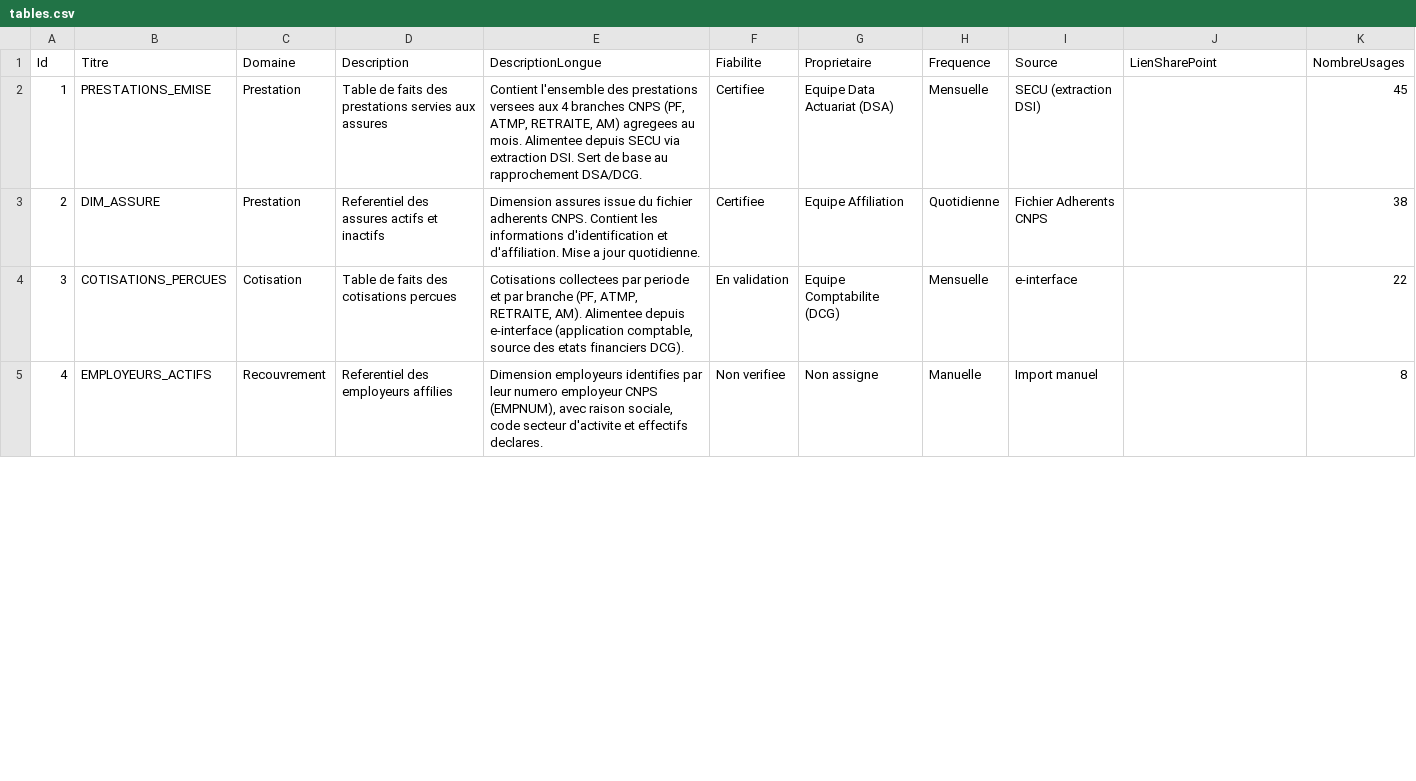
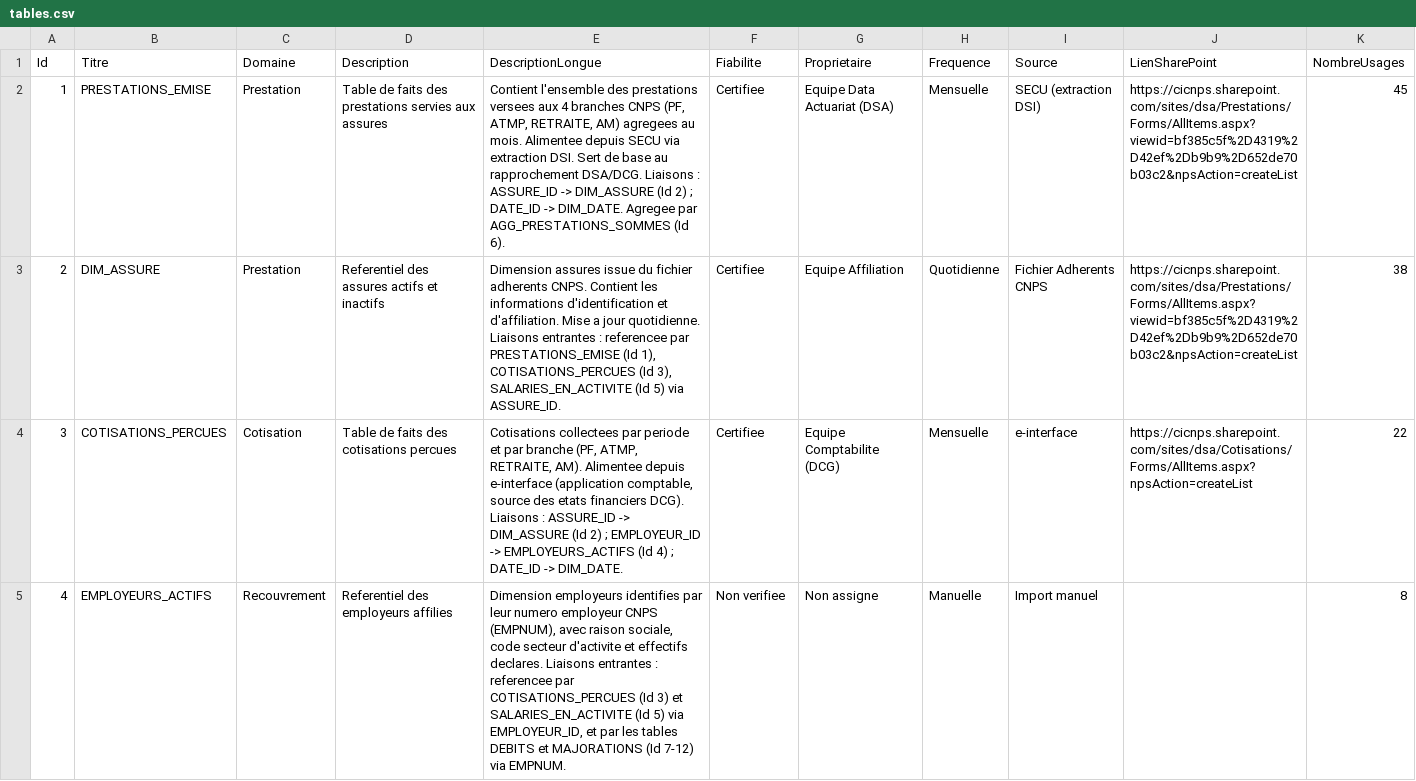
Before and after one commit to SudoSu777/data-catalogue, a CSV file: data/tables.csv, drawn as a sheet; only a part is shown; the diff covers the shown part only.

Commit message:
update table

```diff
--- a/data/tables.csv
+++ b/data/tables.csv
@@ -1,5 +1,5 @@
 Id,Titre,Domaine,Description,DescriptionLongue,Fiabilite,Proprietaire,Frequence,Source,LienSharePoint,NombreUsages
-1,PRESTATIONS_EMISE,Prestation,Table de faits des prestations servies aux assures,"Contient l'ensemble des prestations versees aux 4 branches CNPS (PF, ATMP, RETRAITE, AM) agregees au mois. Alimentee depuis SECU via extraction DSI. Sert de base au rapprochement DSA/DCG.",Certifiee,Equipe Data Actuariat (DSA),Mensuelle,SECU (extraction DSI),,45
-2,DIM_ASSURE,Prestation,Referentiel des assures actifs et inactifs,Dimension assures issue du fichier adherents CNPS. Contient les informations d'identification et d'affiliation. Mise a jour quotidienne.,Certifiee,Equipe Affiliation,Quotidienne,Fichier Adherents CNPS,,38
-3,COTISATIONS_PERCUES,Cotisation,Table de faits des cotisations percues,"Cotisations collectees par periode et par branche (PF, ATMP, RETRAITE, AM). Alimentee depuis e-interface (application comptable, source des etats financiers DCG).",En validation,Equipe Comptabilite (DCG),Mensuelle,e-interface,,22
-4,EMPLOYEURS_ACTIFS,Recouvrement,Referentiel des employeurs affilies,"Dimension employeurs identifies par leur numero employeur CNPS (EMPNUM), avec raison sociale, code secteur d'activite et effectifs declares.",Non verifiee,Non assigne,Manuelle,Import manuel,,8
+1,PRESTATIONS_EMISE,Prestation,Table de faits des prestations servies aux assures,"Contient l'ensemble des prestations versees aux 4 branches CNPS (PF, ATMP, RETRAITE, AM) agregees au mois. Alimentee depuis SECU via extraction DSI. Sert de base au rapprochement DSA/DCG. Liaisons : ASSURE_ID -> DIM_ASSURE (Id 2) ; DATE_ID -> DIM_DATE. Agregee par AGG_PRESTATIONS_SOMMES (Id 6).",Certifiee,Equipe Data Actuariat (DSA),Mensuelle,SECU (extraction DSI),https://cicnps.sharepoint.com/sites/dsa/Prestations/Forms/AllItems.aspx?viewid=bf385c5f%2D4319%2D42ef%2Db9b9%2D652de70b03c2&npsAction=createList,45
+2,DIM_ASSURE,Prestation,Referentiel des assures actifs et inactifs,"Dimension assures issue du fichier adherents CNPS. Contient les informations d'identification et d'affiliation. Mise a jour quotidienne. Liaisons entrantes : referencee par PRESTATIONS_EMISE (Id 1), COTISATIONS_PERCUES (Id 3), SALARIES_EN_ACTIVITE (Id 5) via ASSURE_ID.",Certifiee,Equipe Affiliation,Quotidienne,Fichier Adherents CNPS,https://cicnps.sharepoint.com/sites/dsa/Prestations/Forms/AllItems.aspx?viewid=bf385c5f%2D4319%2D42ef%2Db9b9%2D652de70b03c2&npsAction=createList,38
+3,COTISATIONS_PERCUES,Cotisation,Table de faits des cotisations percues,"Cotisations collectees par periode et par branche (PF, ATMP, RETRAITE, AM). Alimentee depuis e-interface (application comptable, source des etats financiers DCG). Liaisons : ASSURE_ID -> DIM_ASSURE (Id 2) ; EMPLOYEUR_ID -> EMPLOYEURS_ACTIFS (Id 4) ; DATE_ID -> DIM_DATE.",Certifiee,Equipe Comptabilite (DCG),Mensuelle,e-interface,https://cicnps.sharepoint.com/sites/dsa/Cotisations/Forms/AllItems.aspx?npsAction=createList,22
+4,EMPLOYEURS_ACTIFS,Recouvrement,Referentiel des employeurs affilies,"Dimension employeurs identifies par leur numero employeur CNPS (EMPNUM), avec raison sociale, code secteur d'activite et effectifs declares. Liaisons entrantes : referencee par COTISATIONS_PERCUES (Id 3) et SALARIES_EN_ACTIVITE (Id 5) via EMPLOYEUR_ID, et par les tables DEBITS et MAJORATIONS (Id 7-12) via EMPNUM.",Non verifiee,Non assigne,Manuelle,Import manuel,,8
```
Also changed, not shown: 23 edited cells elsewhere in this file, data/colonnes.csv, data/historique.csv.
